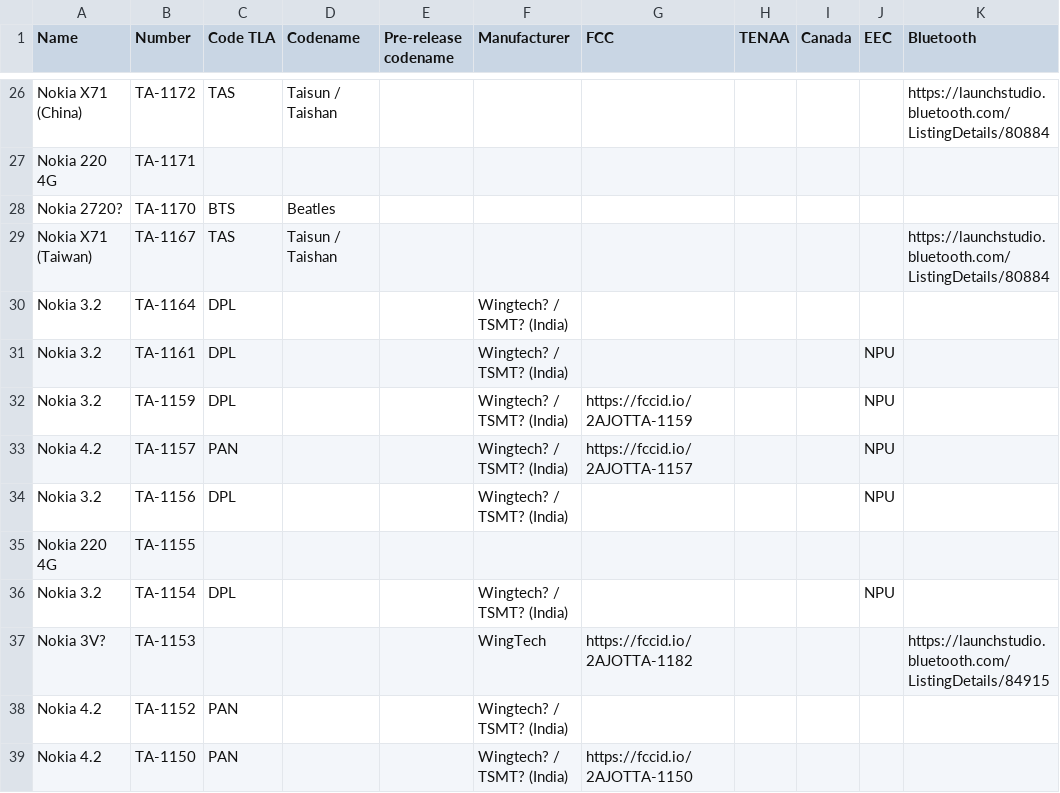
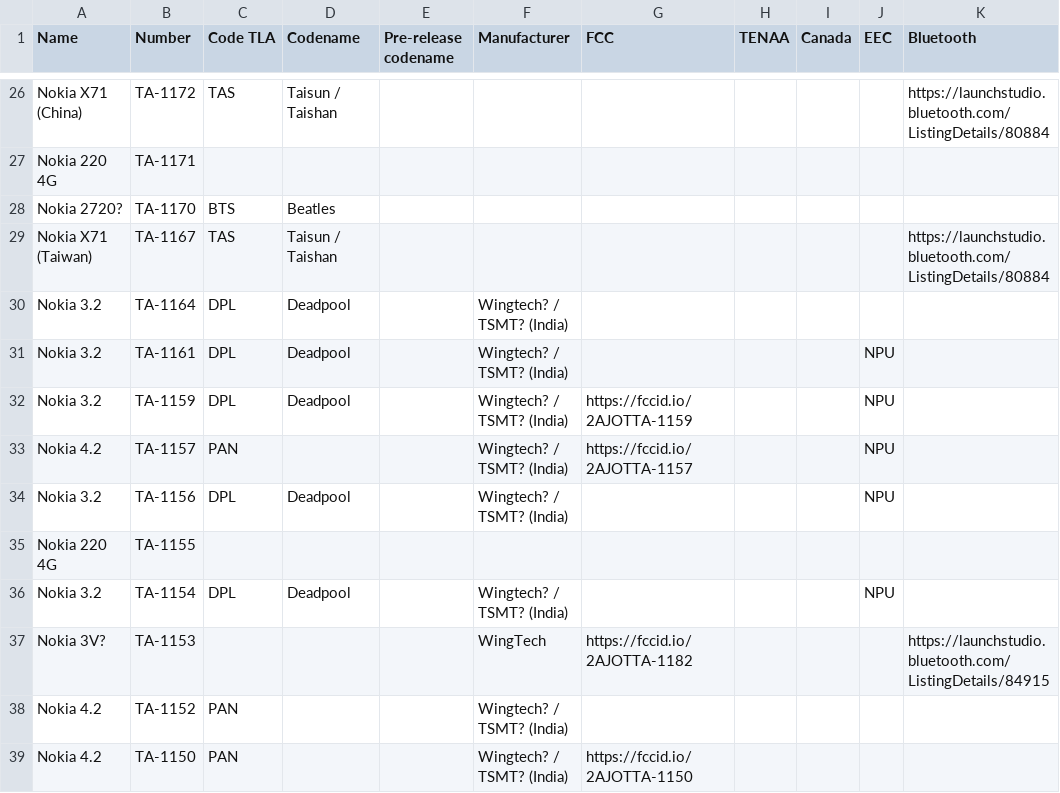
Before and after one commit to madb1lly/HMD-Nokia-phones-data, a CSV file: Nokia phones and codenames.csv, drawn as a sheet; only a part is shown, gaps mark what is left out; the diff names each change by its address in the sheet, - before the commit and + after, or states it on an @@ line.

Commit message:
Added nice codename Deadpool for Nokia 3.2

```diff
--- a/Nokia phones and codenames.csv
+++ b/Nokia phones and codenames.csv
-D30:D32 (Codename): (empty)
+D30:D32 (Codename): Deadpool
-D34 (Codename): (empty)
+D34 (Codename): Deadpool
-D36 (Codename): (empty)
+D36 (Codename): Deadpool
```
